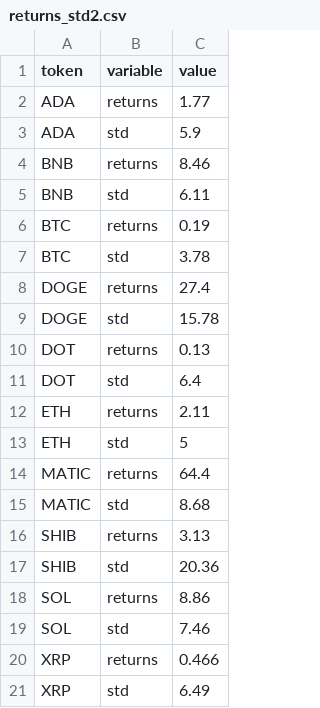
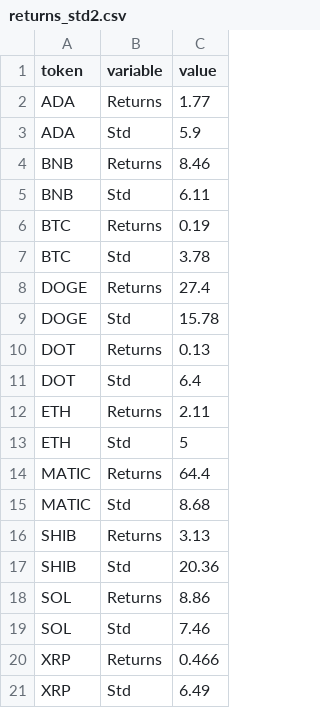
Before and after one commit to iy20505/iy20505.github.io, a CSV file: project/returns_std2.csv, drawn as a sheet.

Commit message:
Update returns_std2.csv

```diff
--- a/project/returns_std2.csv
+++ b/project/returns_std2.csv
@@ -1,21 +1,21 @@
 token,variable,value
-ADA,returns,1.77
-ADA,std,5.9
-BNB,returns,8.46
-BNB,std,6.11
-BTC,returns,0.19
-BTC,std,3.78
-DOGE,returns,27.4
-DOGE,std,15.78
-DOT,returns,0.13
-DOT,std,6.4
-ETH,returns,2.11
-ETH,std,5
-MATIC,returns,64.4
-MATIC,std,8.68
-SHIB,returns,3.13
-SHIB,std,20.36
-SOL,returns,8.86
-SOL,std,7.46
-XRP,returns,0.466
-XRP,std,6.49
+ADA,Returns,1.77
+ADA,Std,5.9
+BNB,Returns,8.46
+BNB,Std,6.11
+BTC,Returns,0.19
+BTC,Std,3.78
+DOGE,Returns,27.4
+DOGE,Std,15.78
+DOT,Returns,0.13
+DOT,Std,6.4
+ETH,Returns,2.11
+ETH,Std,5
+MATIC,Returns,64.4
+MATIC,Std,8.68
+SHIB,Returns,3.13
+SHIB,Std,20.36
+SOL,Returns,8.86
+SOL,Std,7.46
+XRP,Returns,0.466
+XRP,Std,6.49
```
